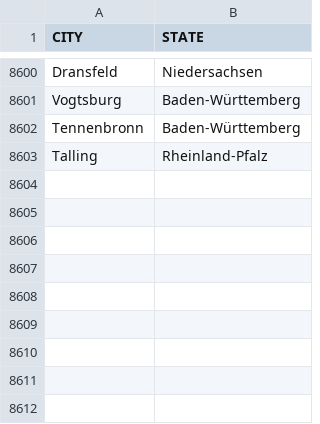
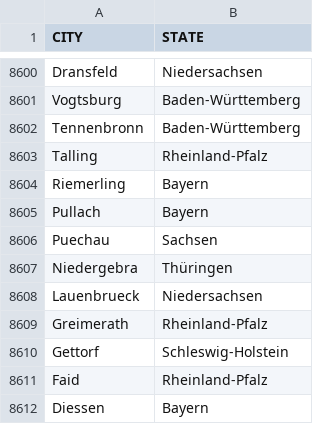
Before and after one commit to DMR-Database/dmr-database-frontend, a CSV file: citys_de.csv, drawn as a sheet; only a part is shown, gaps mark what is left out; the diff names each change by its address in the sheet, - before the commit and + after, or states it on an @@ line.

Commit message:
Add new cities to citys_de.csv

```diff
--- a/citys_de.csv
+++ b/citys_de.csv
+row 8604: Riemerling | Bayern
+row 8605: Pullach | Bayern
+row 8606: Puechau | Sachsen
+row 8607: Niedergebra | Thüringen
+row 8608: Lauenbrueck | Niedersachsen
+row 8609: Greimerath | Rheinland-Pfalz
+row 8610: Gettorf | Schleswig-Holstein
+row 8611: Faid | Rheinland-Pfalz
+row 8612: Diessen | Bayern
```
